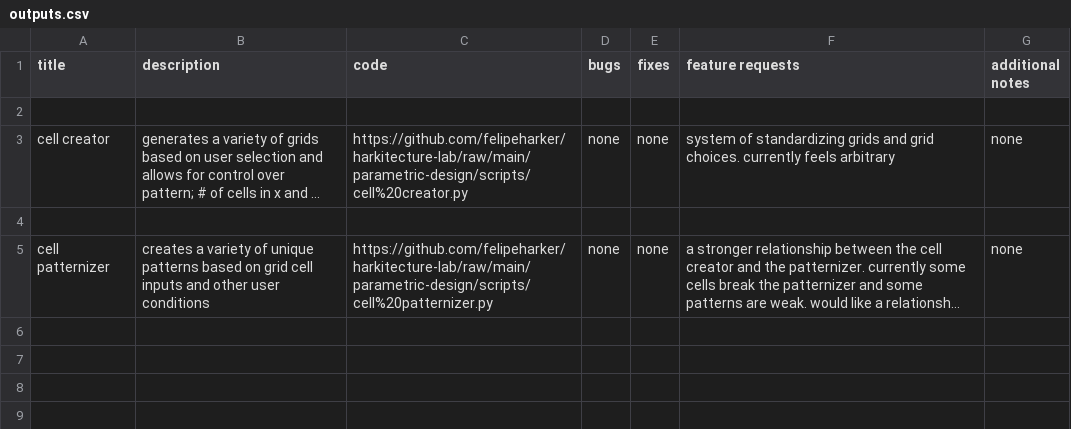
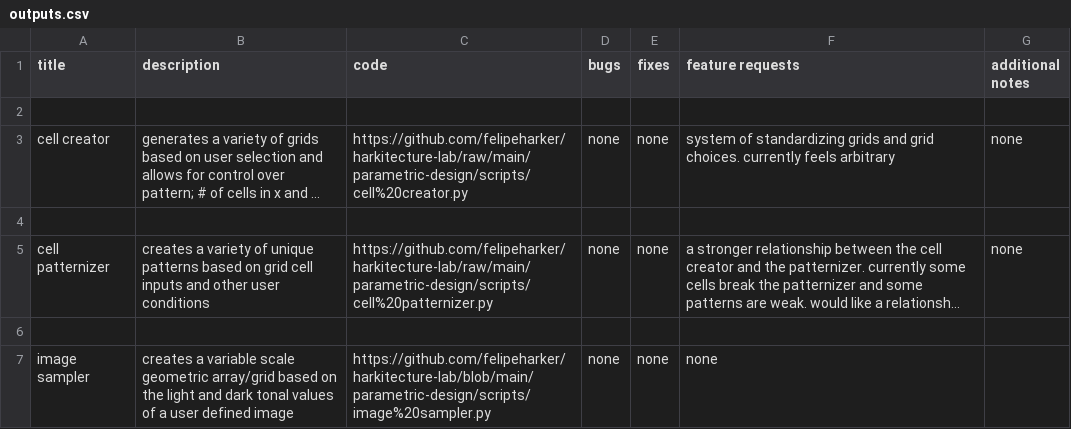
Before and after one commit to felipeharker/alexandria-lab, a CSV file: artificial-intelligence/outputs.csv, drawn as a sheet; long unchanged cells end in …; the diff names each change by its address in the sheet, - before the commit and + after, or states it on an @@ line.

Commit message:
Update outputs.csv

```diff
--- a/artificial-intelligence/outputs.csv
+++ b/artificial-intelligence/outputs.csv
+row 6: (empty)
+row 7: image sampler | creates a variable scale geometric array/grid based on the light and dark tonal values of a user defined image | https://github.com/felipeharker/harkitecture-lab/blob/main/parametric-design/scripts/image%20sampler.py | none | none | none
```
